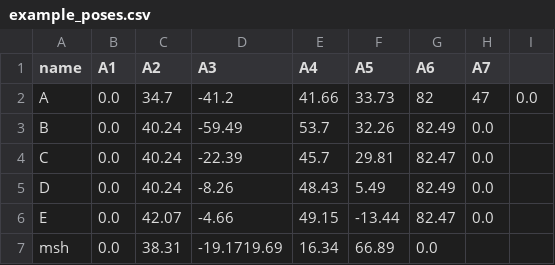
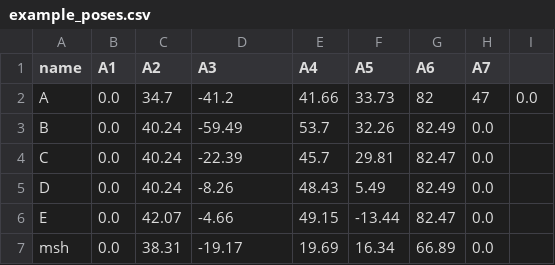
Before and after one commit to sinthlab/sinthlab-kuka-stack, a CSV file: sinthlab_bringup/diagnostics/example_poses.csv, drawn as a sheet.

Commit message:
msh_step1 correction

```diff
--- a/sinthlab_bringup/diagnostics/example_poses.csv
+++ b/sinthlab_bringup/diagnostics/example_poses.csv
@@ -6,2 +6,2 @@ D,0.0,40.24,-8.26,48.43,5.49,82.49,0.0
 E,0.0,42.07,-4.66,49.15,-13.44,82.47,0.0
-msh,0.0,38.31,-19.1719.69,16.34,66.89,0.0
+msh,0.0,38.31,-19.17,19.69,16.34,66.89,0.0
```
